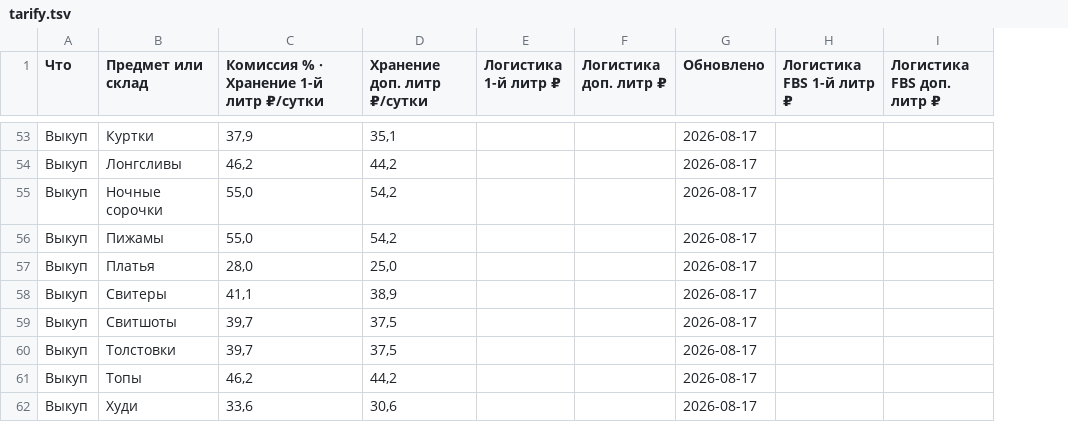
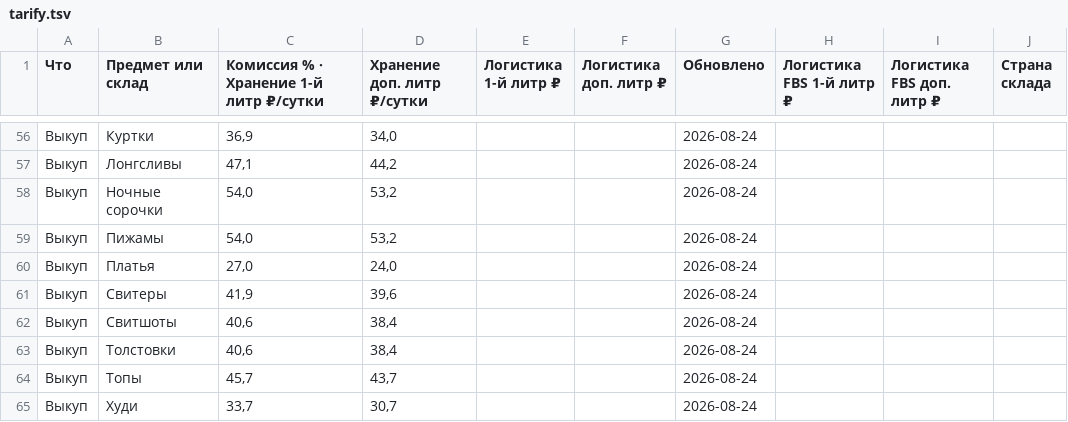
Before and after one commit to Ulban88/wb-tarify, a TSV file: tarify.tsv, drawn as a sheet; only a part is shown, gaps mark what is left out; addresses are those after the commit; the diff covers the shown part only; the diff names each change by its address in the sheet, - before the commit and + after, or states it on an @@ line.

```diff
--- a/tarify.tsv
+++ b/tarify.tsv
+column J (Страна склада), empty
-C56: 37,9
+C56: 36,9
-D56 (Хранение доп. литр ₽/сутки): 35,1
+D56 (Хранение доп. литр ₽/сутки): 34,0
-G56:G65 (Обновлено): 2026-08-17
+G56:G65 (Обновлено): 2026-08-24
-C57: 46,2
+C57: 47,1
-C58:C59: 55,0
+C58:C59: 54,0
-D58:D59 (Хранение доп. литр ₽/сутки): 54,2
+D58:D59 (Хранение доп. литр ₽/сутки): 53,2
-C60: 28,0
+C60: 27,0
-D60 (Хранение доп. литр ₽/сутки): 25,0
+D60 (Хранение доп. литр ₽/сутки): 24,0
-C61: 41,1
+C61: 41,9
-D61 (Хранение доп. литр ₽/сутки): 38,9
+D61 (Хранение доп. литр ₽/сутки): 39,6
-C62:C63: 39,7
+C62:C63: 40,6
-D62:D63 (Хранение доп. литр ₽/сутки): 37,5
+D62:D63 (Хранение доп. литр ₽/сутки): 38,4
-C64: 46,2
+C64: 45,7
-D64 (Хранение доп. литр ₽/сутки): 44,2
+D64 (Хранение доп. литр ₽/сутки): 43,7
-C65: 33,6
+C65: 33,7
-D65 (Хранение доп. литр ₽/сутки): 30,6
+D65 (Хранение доп. литр ₽/сутки): 30,7
```
Also changed, not shown: 3 added rows and 58 edited cells elsewhere in this file.
